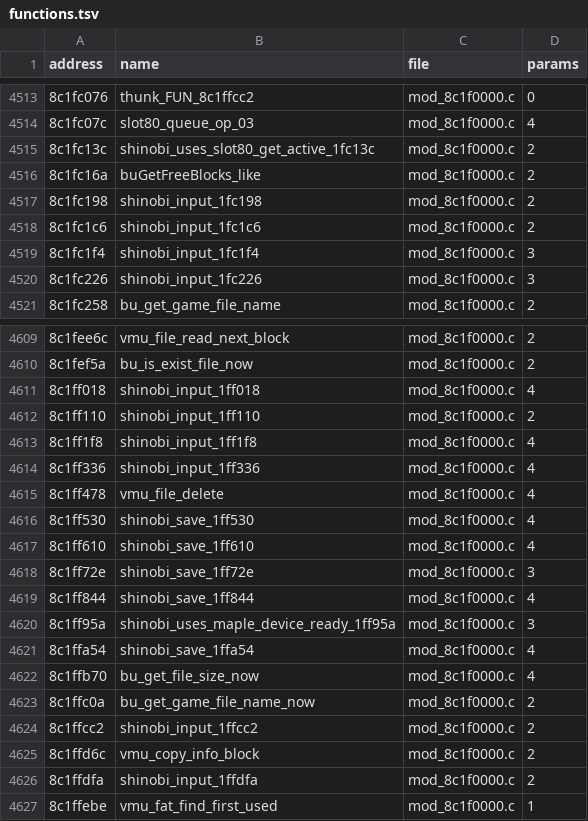
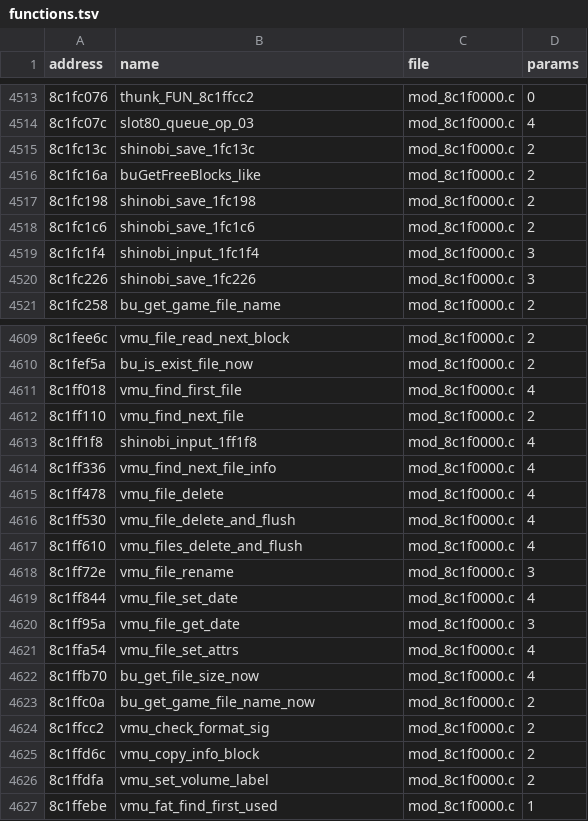
Before and after one commit to quatric/seaman-decomp, a TSV file: decomp/functions.tsv, drawn as a sheet; only a part is shown, gaps mark what is left out; the diff covers the shown part only.

```diff
--- a/decomp/functions.tsv
+++ b/decomp/functions.tsv
@@ -4514,8 +4514,8 @@ address	name	file	params
 8c1fc07c	slot80_queue_op_03	mod_8c1f0000.c	4
-8c1fc13c	shinobi_uses_slot80_get_active_1fc13c	mod_8c1f0000.c	2
+8c1fc13c	shinobi_save_1fc13c	mod_8c1f0000.c	2
 8c1fc16a	buGetFreeBlocks_like	mod_8c1f0000.c	2
-8c1fc198	shinobi_input_1fc198	mod_8c1f0000.c	2
-8c1fc1c6	shinobi_input_1fc1c6	mod_8c1f0000.c	2
+8c1fc198	shinobi_save_1fc198	mod_8c1f0000.c	2
+8c1fc1c6	shinobi_save_1fc1c6	mod_8c1f0000.c	2
 8c1fc1f4	shinobi_input_1fc1f4	mod_8c1f0000.c	3
-8c1fc226	shinobi_input_1fc226	mod_8c1f0000.c	3
+8c1fc226	shinobi_save_1fc226	mod_8c1f0000.c	3
 8c1fc258	bu_get_game_file_name	mod_8c1f0000.c	2
@@ -4610,18 +4610,18 @@ address	name	file	params
 8c1fef5a	bu_is_exist_file_now	mod_8c1f0000.c	2
-8c1ff018	shinobi_input_1ff018	mod_8c1f0000.c	4
-8c1ff110	shinobi_input_1ff110	mod_8c1f0000.c	2
+8c1ff018	vmu_find_first_file	mod_8c1f0000.c	4
+8c1ff110	vmu_find_next_file	mod_8c1f0000.c	2
 8c1ff1f8	shinobi_input_1ff1f8	mod_8c1f0000.c	4
-8c1ff336	shinobi_input_1ff336	mod_8c1f0000.c	4
+8c1ff336	vmu_find_next_file_info	mod_8c1f0000.c	4
 8c1ff478	vmu_file_delete	mod_8c1f0000.c	4
-8c1ff530	shinobi_save_1ff530	mod_8c1f0000.c	4
-8c1ff610	shinobi_save_1ff610	mod_8c1f0000.c	4
-8c1ff72e	shinobi_save_1ff72e	mod_8c1f0000.c	3
-8c1ff844	shinobi_save_1ff844	mod_8c1f0000.c	4
-8c1ff95a	shinobi_uses_maple_device_ready_1ff95a	mod_8c1f0000.c	3
-8c1ffa54	shinobi_save_1ffa54	mod_8c1f0000.c	4
+8c1ff530	vmu_file_delete_and_flush	mod_8c1f0000.c	4
+8c1ff610	vmu_files_delete_and_flush	mod_8c1f0000.c	4
+8c1ff72e	vmu_file_rename	mod_8c1f0000.c	3
+8c1ff844	vmu_file_set_date	mod_8c1f0000.c	4
+8c1ff95a	vmu_file_get_date	mod_8c1f0000.c	3
+8c1ffa54	vmu_file_set_attrs	mod_8c1f0000.c	4
 8c1ffb70	bu_get_file_size_now	mod_8c1f0000.c	4
 8c1ffc0a	bu_get_game_file_name_now	mod_8c1f0000.c	2
-8c1ffcc2	shinobi_input_1ffcc2	mod_8c1f0000.c	2
+8c1ffcc2	vmu_check_format_sig	mod_8c1f0000.c	2
 8c1ffd6c	vmu_copy_info_block	mod_8c1f0000.c	2
-8c1ffdfa	shinobi_input_1ffdfa	mod_8c1f0000.c	2
+8c1ffdfa	vmu_set_volume_label	mod_8c1f0000.c	2
 8c1ffebe	vmu_fat_find_first_used	mod_8c1f0000.c	1
```
Also changed, not shown: 7 edited cells elsewhere in this file, tools/readable_names.tsv, 3 other files.
